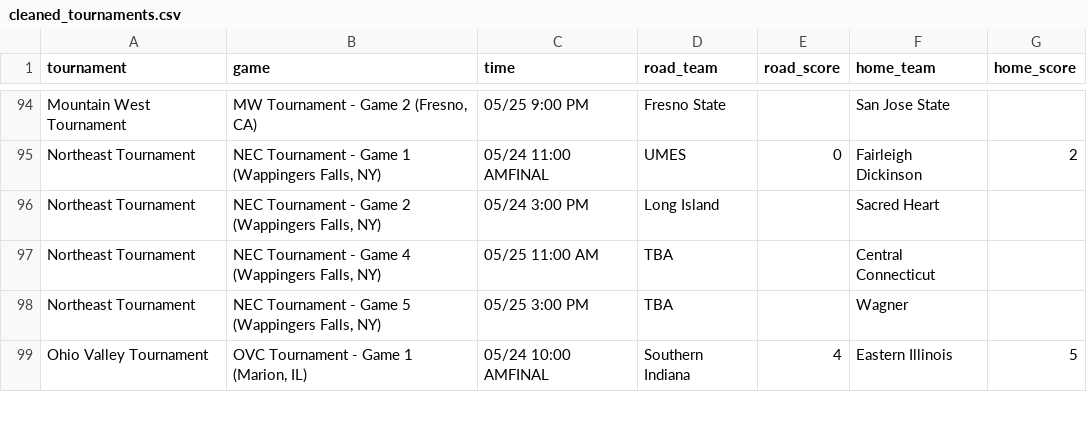
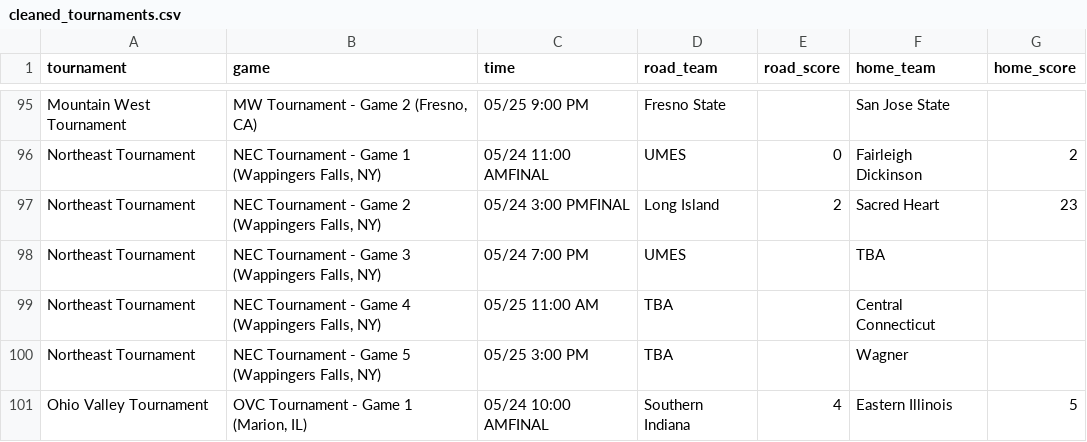
Before and after one commit to JSmith1826/BB_parks, a CSV file: data/NCAA_D1/cleaned_tournaments.csv, drawn as a sheet; only a part is shown, gaps mark what is left out; the diff covers the shown part only.

```diff
--- a/data/NCAA_D1/cleaned_tournaments.csv
+++ b/data/NCAA_D1/cleaned_tournaments.csv
@@ -95,3 +96,4 @@ Mountain West Tournament,"MW Tournament - Game 2 (Fresno, CA)",05/25 9:00 PM,Fre
 Northeast Tournament,"NEC Tournament - Game 1 (Wappingers Falls, NY)",05/24 11:00 AMFINAL,UMES,0,Fairleigh Dickinson,2
-Northeast Tournament,"NEC Tournament - Game 2 (Wappingers Falls, NY)",05/24 3:00 PM,Long Island,,Sacred Heart,
+Northeast Tournament,"NEC Tournament - Game 2 (Wappingers Falls, NY)",05/24 3:00 PMFINAL,Long Island,2,Sacred Heart,23
+Northeast Tournament,"NEC Tournament - Game 3 (Wappingers Falls, NY)",05/24 7:00 PM,UMES,,TBA,
 Northeast Tournament,"NEC Tournament - Game 4 (Wappingers Falls, NY)",05/25 11:00 AM,TBA,,Central Connecticut,
```
Also changed, not shown: 1 added row and 113 edited cells elsewhere in this file, data/NCAA_D1/JSON_tournaments.csv, 4 other files.
